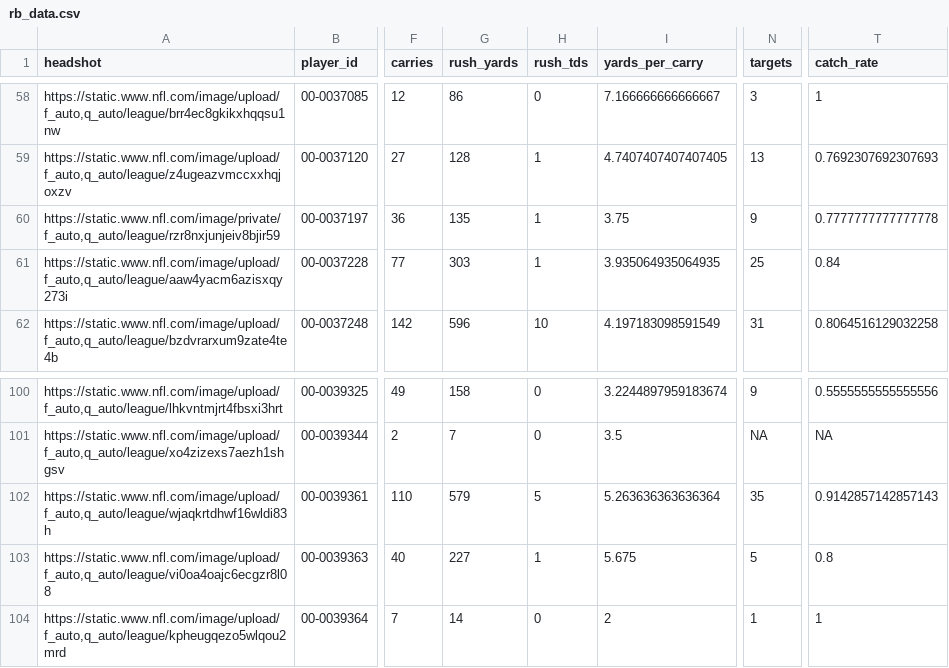
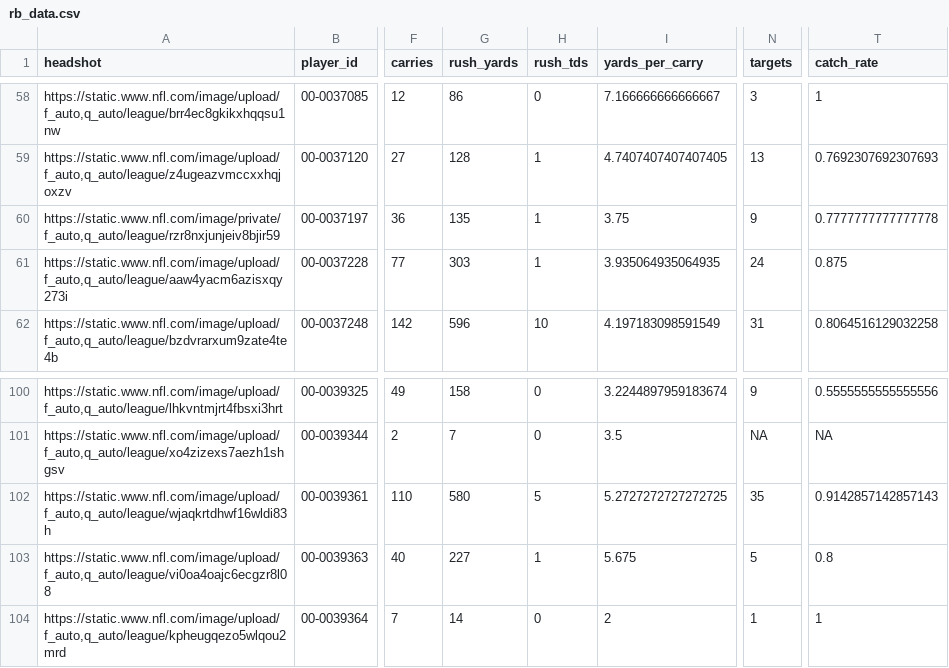
Before and after one commit to trashduty/fantasy_player_data, a CSV file: Data/rb_data.csv, drawn as a sheet; only a part is shown, gaps mark what is left out; the diff names each change by its address in the sheet, - before the commit and + after, or states it on an @@ line.

```diff
--- a/Data/rb_data.csv
+++ b/Data/rb_data.csv
-N61 (targets): 25
+N61 (targets): 24
-T61 (catch_rate): 0.84
+T61 (catch_rate): 0.875
-G102 (rush_yards): 579
+G102 (rush_yards): 580
-I102 (yards_per_carry): 5.263636363636364
+I102 (yards_per_carry): 5.2727272727272725
```
Also changed, not shown: Data/qb_data.csv, Data/wr_data.csv.
